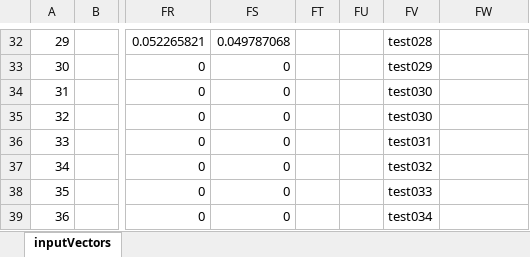
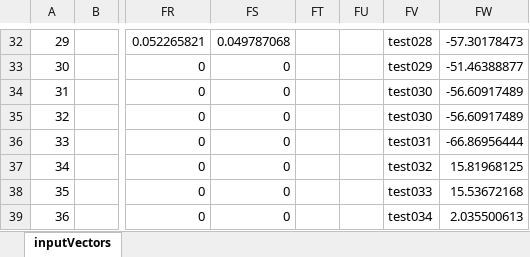
Before and after one commit to huxiaoqiang/DBGCWebapp, an Excel workbook: demoForLocal/Matlab/DBGCVectors/DBGCVectors.xlsx, sheet inputVectors, drawn as a sheet; only a part is shown, gaps mark what is left out; values as stored, in another font and other column widths than the file's, no borders; the diff covers the shown part only; the diff names each change by its address in the sheet, - before the commit and + after, or states it on an @@ line.

```diff
--- a/demoForLocal/Matlab/DBGCVectors/DBGCVectors.xlsx (sheet inputVectors)
+++ b/demoForLocal/Matlab/DBGCVectors/DBGCVectors.xlsx (sheet inputVectors)
-FW32: (empty)
+FW32: -57.30178473
-FW33: (empty)
+FW33: -51.46388877
-FW34:FW35: (empty)
+FW34:FW35: -56.60917489
-FW36: (empty)
+FW36: -66.86956444
-FW37: (empty)
+FW37: 15.81968125
-FW38: (empty)
+FW38: 15.53672168
-FW39: (empty)
+FW39: 2.035500613
```
Also changed, not shown: 28 edited cells elsewhere in this sheet, 1 other file.
